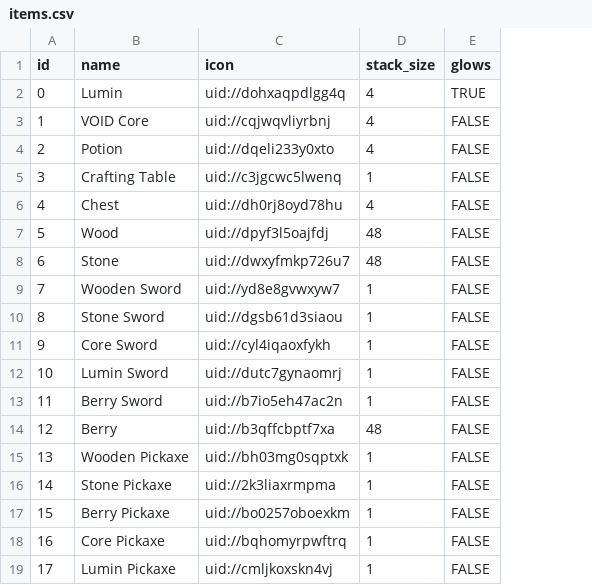
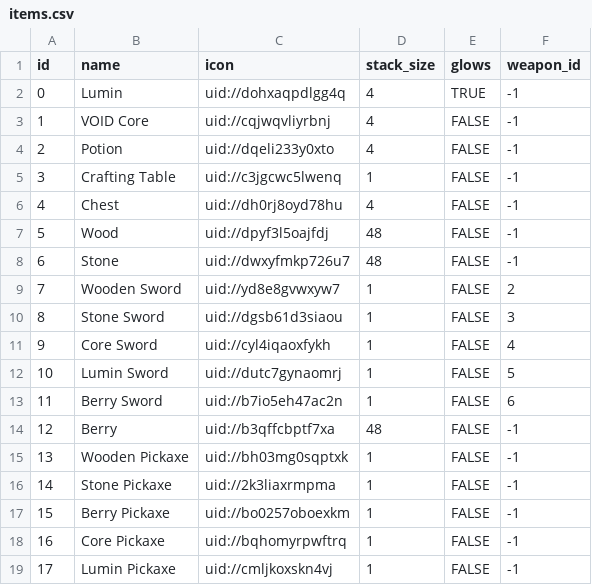
Before and after one commit to TimoRoggel/EverDark, a CSV file: data/items.csv, drawn as a sheet; the diff names each change by its address in the sheet, - before the commit and + after, or states it on an @@ line.

Commit message:
fixed held item updating & using held item for weapon / lumin & updated everdark

```diff
--- a/data/items.csv
+++ b/data/items.csv
+column F (weapon_id), rows 2-19: -1 | -1 | -1 | -1 | -1 | -1 | -1 | 2 | 3 | 4 | 5 | 6 | -1 | -1 | -1 | -1 | -1 | -1
```
Also changed, not shown: data/attacks.csv, 11 other files.
